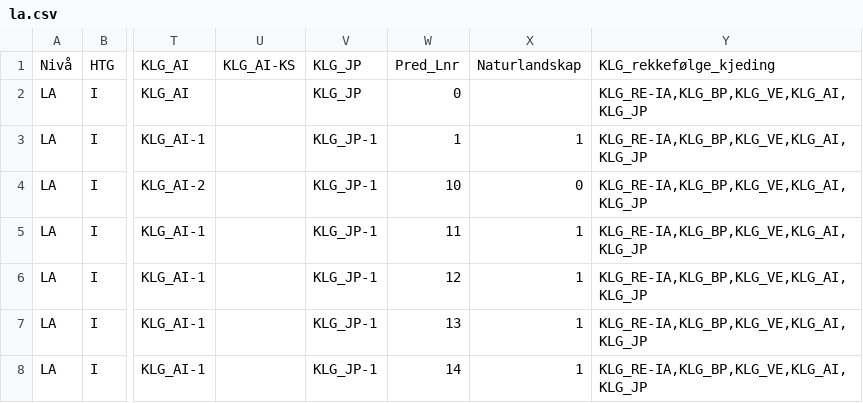
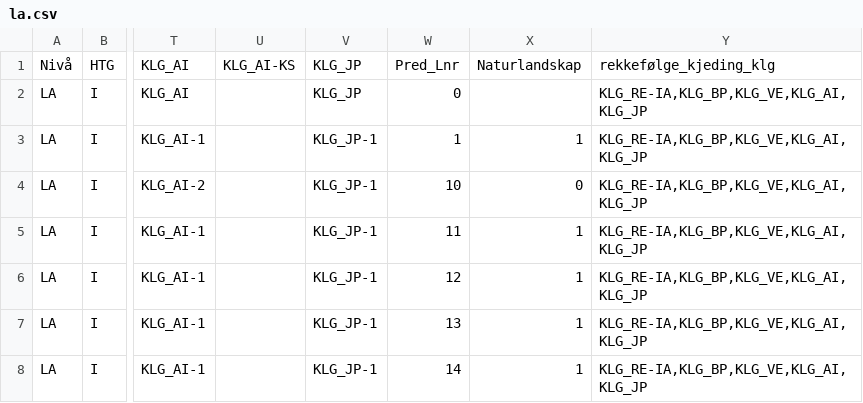
Before and after one commit to Artsdatabanken/nin-data-lastejobb, a CSV file: kildedata/Natur_i_Norge/Landskap/la.csv, drawn as a sheet; only a part is shown, gaps mark what is left out; the diff names each change by its address in the sheet, - before the commit and + after, or states it on an @@ line.

Commit message:
Mapping av beskrivelser for landskap

```diff
--- a/kildedata/Natur_i_Norge/Landskap/la.csv
+++ b/kildedata/Natur_i_Norge/Landskap/la.csv
-Y1: KLG_rekkefølge_kjeding
+Y1: rekkefølge_kjeding_klg
```
Also changed, not shown: kildedata/Natur_i_Norge/Landskap/la_klg.csv, 8 other files.
